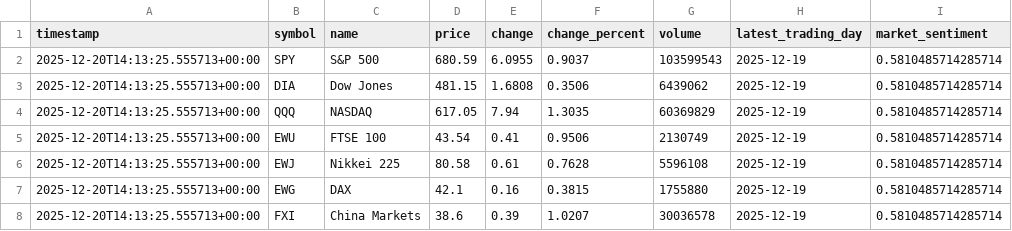
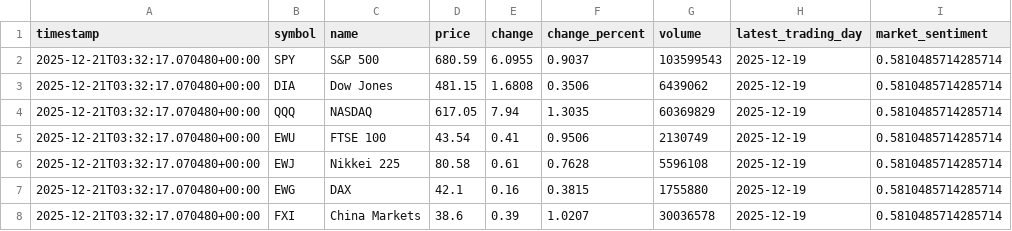
Before and after one commit to Chudetat/moodlight, a CSV file: markets.csv, drawn as a sheet.

```diff
--- a/markets.csv
+++ b/markets.csv
@@ -1,8 +1,8 @@
 timestamp,symbol,name,price,change,change_percent,volume,latest_trading_day,market_sentiment
-2025-12-20T14:13:25.555713+00:00,SPY,S&P 500,680.59,6.0955,0.9037,103599543,2025-12-19,0.5810485714285714
-2025-12-20T14:13:25.555713+00:00,DIA,Dow Jones,481.15,1.6808,0.3506,6439062,2025-12-19,0.5810485714285714
-2025-12-20T14:13:25.555713+00:00,QQQ,NASDAQ,617.05,7.94,1.3035,60369829,2025-12-19,0.5810485714285714
-2025-12-20T14:13:25.555713+00:00,EWU,FTSE 100,43.54,0.41,0.9506,2130749,2025-12-19,0.5810485714285714
-2025-12-20T14:13:25.555713+00:00,EWJ,Nikkei 225,80.58,0.61,0.7628,5596108,2025-12-19,0.5810485714285714
-2025-12-20T14:13:25.555713+00:00,EWG,DAX,42.1,0.16,0.3815,1755880,2025-12-19,0.5810485714285714
-2025-12-20T14:13:25.555713+00:00,FXI,China Markets,38.6,0.39,1.0207,30036578,2025-12-19,0.5810485714285714
+2025-12-21T03:32:17.070480+00:00,SPY,S&P 500,680.59,6.0955,0.9037,103599543,2025-12-19,0.5810485714285714
+2025-12-21T03:32:17.070480+00:00,DIA,Dow Jones,481.15,1.6808,0.3506,6439062,2025-12-19,0.5810485714285714
+2025-12-21T03:32:17.070480+00:00,QQQ,NASDAQ,617.05,7.94,1.3035,60369829,2025-12-19,0.5810485714285714
+2025-12-21T03:32:17.070480+00:00,EWU,FTSE 100,43.54,0.41,0.9506,2130749,2025-12-19,0.5810485714285714
+2025-12-21T03:32:17.070480+00:00,EWJ,Nikkei 225,80.58,0.61,0.7628,5596108,2025-12-19,0.5810485714285714
+2025-12-21T03:32:17.070480+00:00,EWG,DAX,42.1,0.16,0.3815,1755880,2025-12-19,0.5810485714285714
+2025-12-21T03:32:17.070480+00:00,FXI,China Markets,38.6,0.39,1.0207,30036578,2025-12-19,0.5810485714285714
```
Also changed, not shown: 1 other file.
